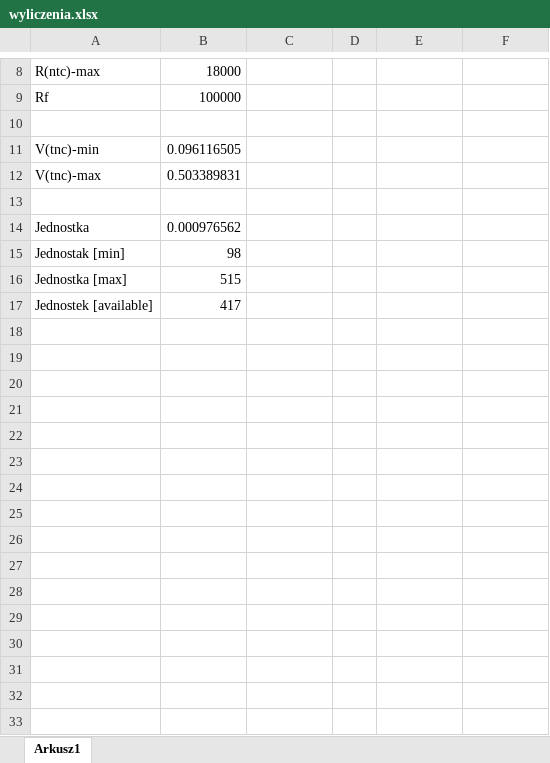
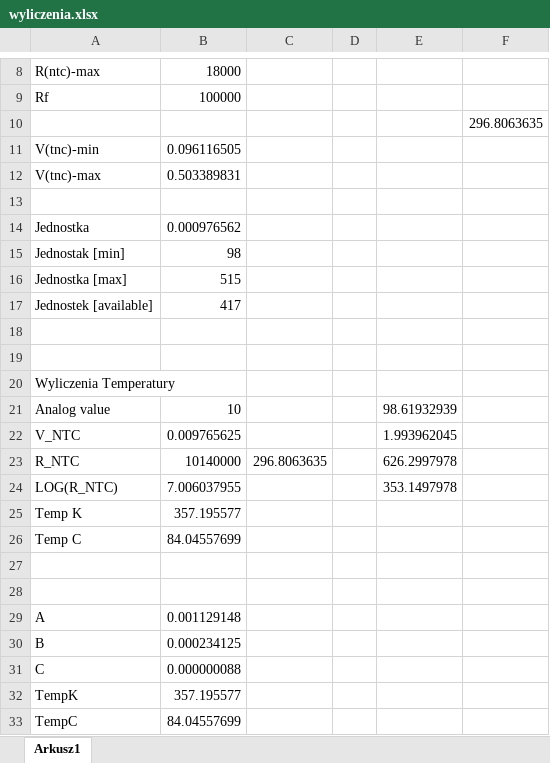
Before and after one commit to tschaban/nxtBikeMonitor, an Excel workbook: doc/wyliczenia.xlsx, sheet Arkusz1, drawn as a sheet; only a part is shown, gaps mark what is left out; values as stored, in another font and other column widths than the file's, no borders; conditional formats not drawn; the diff names each change by its address in the sheet, - before the commit and + after, or states it on an @@ line.

```diff
--- a/doc/wyliczenia.xlsx (sheet Arkusz1)
+++ b/doc/wyliczenia.xlsx (sheet Arkusz1)
-F10: (empty)
+F10: 296.8063635
+row 18: (empty)
+row 19: (empty)
+row 20: Wyliczenia Temperatury
+row 21: Analog value | 10 |  |  | 98.61932939
+row 22: V_NTC | 0.009765625 |  |  | 1.993962045
+row 23: R_NTC | 10140000 | 296.8063635 |  | 626.2997978
+row 24: LOG(R_NTC) | 7.006037955 |  |  | 353.1497978
+row 25: Temp K | 357.195577
+row 26: Temp C | 84.04557699
+row 27: (empty)
+row 28: (empty)
+row 29: A | 0.001129148
+row 30: B | 0.000234125
+row 31: C | 0.000000088
+row 32: TempK | 357.195577
+row 33: TempC | 84.04557699
```
Also changed, not shown: 9 other files.
